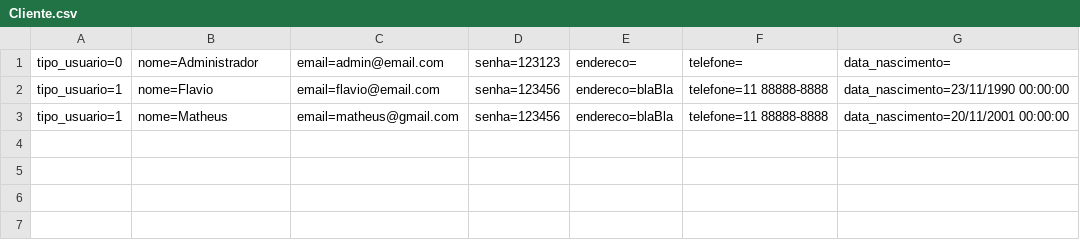
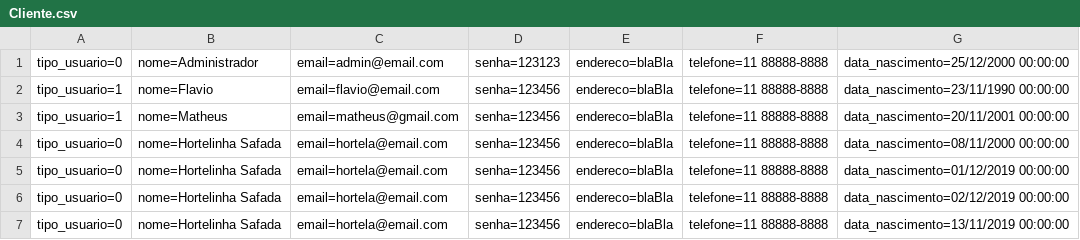
Before and after one commit to flavio-pires/MVC, a CSV file: McBonaldsMVC/Database/Cliente.csv, drawn as a sheet.

```diff
--- a/McBonaldsMVC/Database/Cliente.csv
+++ b/McBonaldsMVC/Database/Cliente.csv
@@ -1,3 +1,7 @@
-tipo_usuario=0;nome=Administrador;email=admin@email.com;senha=123123;endereco=;telefone=;data_nascimento=
+tipo_usuario=0;nome=Administrador;email=admin@email.com;senha=123123;endereco=blaBla;telefone=11 88888-8888;data_nascimento=25/12/2000 00:00:00
 tipo_usuario=1;nome=Flavio;email=flavio@email.com;senha=123456;endereco=blaBla;telefone=11 88888-8888;data_nascimento=23/11/1990 00:00:00
 tipo_usuario=1;nome=Matheus;email=matheus@gmail.com;senha=123456;endereco=blaBla;telefone=11 88888-8888;data_nascimento=20/11/2001 00:00:00
+tipo_usuario=0;nome=Hortelinha Safada;email=hortela@email.com;senha=123456;endereco=blaBla;telefone=11 88888-8888;data_nascimento=08/11/2000 00:00:00
+tipo_usuario=0;nome=Hortelinha Safada;email=hortela@email.com;senha=123456;endereco=blaBla;telefone=11 88888-8888;data_nascimento=01/12/2019 00:00:00
+tipo_usuario=0;nome=Hortelinha Safada;email=hortela@email.com;senha=123456;endereco=blaBla;telefone=11 88888-8888;data_nascimento=02/12/2019 00:00:00
+tipo_usuario=0;nome=Hortelinha Safada;email=hortela@email.com;senha=123456;endereco=blaBla;telefone=11 88888-8888;data_nascimento=13/11/2019 00:00:00
```
Also changed, not shown: McBonaldsMVC/Database/Pedido.csv, 56 other files.
